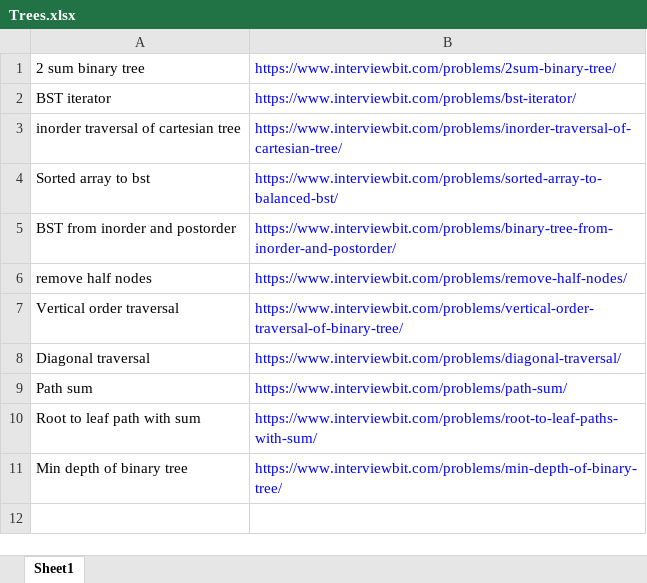
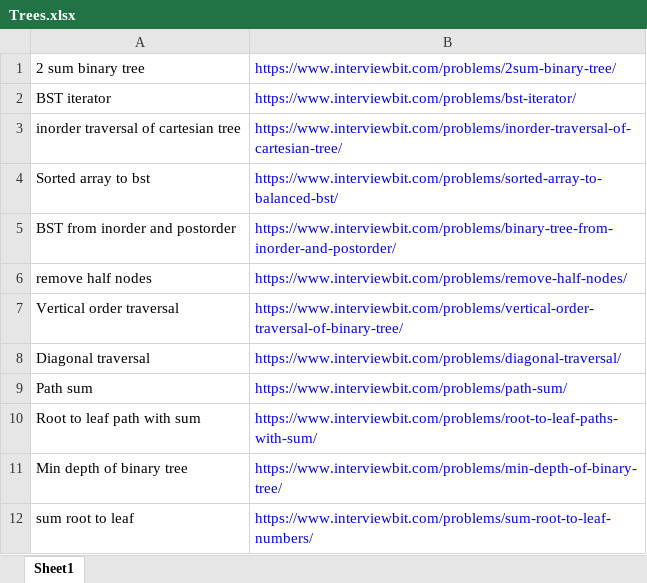
Before and after one commit to ParthKhanna07/Competitive, an Excel workbook: Trees.xlsx, sheet Sheet1, drawn as a sheet; values as stored, in another font and other column widths than the file's, no borders; the diff names each change by its address in the sheet, - before the commit and + after, or states it on an @@ line.

Commit message:
Trees

```diff
--- a/Trees.xlsx (sheet Sheet1)
+++ b/Trees.xlsx (sheet Sheet1)
+row 12: sum root to leaf | https://www.interviewbit.com/problems/sum-root-to-leaf-numbers/
```
